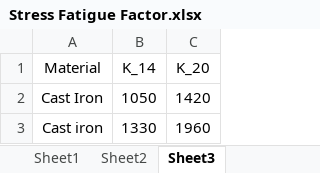
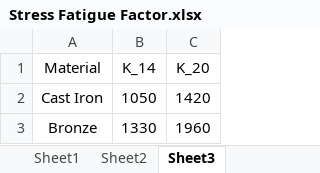
Before and after one commit to seknaingphyo/Spur-Gear-Designer, an Excel workbook: Stress Fatigue Factor.xlsx, sheet Sheet3, drawn as a sheet; values as stored, in another font and other column widths than the file's, no borders; the diff names each change by its address in the sheet, - before the commit and + after, or states it on an @@ line.

Commit message:
Update Stress Fatigue Factor.xlsx

```diff
--- a/Stress Fatigue Factor.xlsx (sheet Sheet3)
+++ b/Stress Fatigue Factor.xlsx (sheet Sheet3)
-A3 (Material): Cast iron
+A3 (Material): Bronze
```
